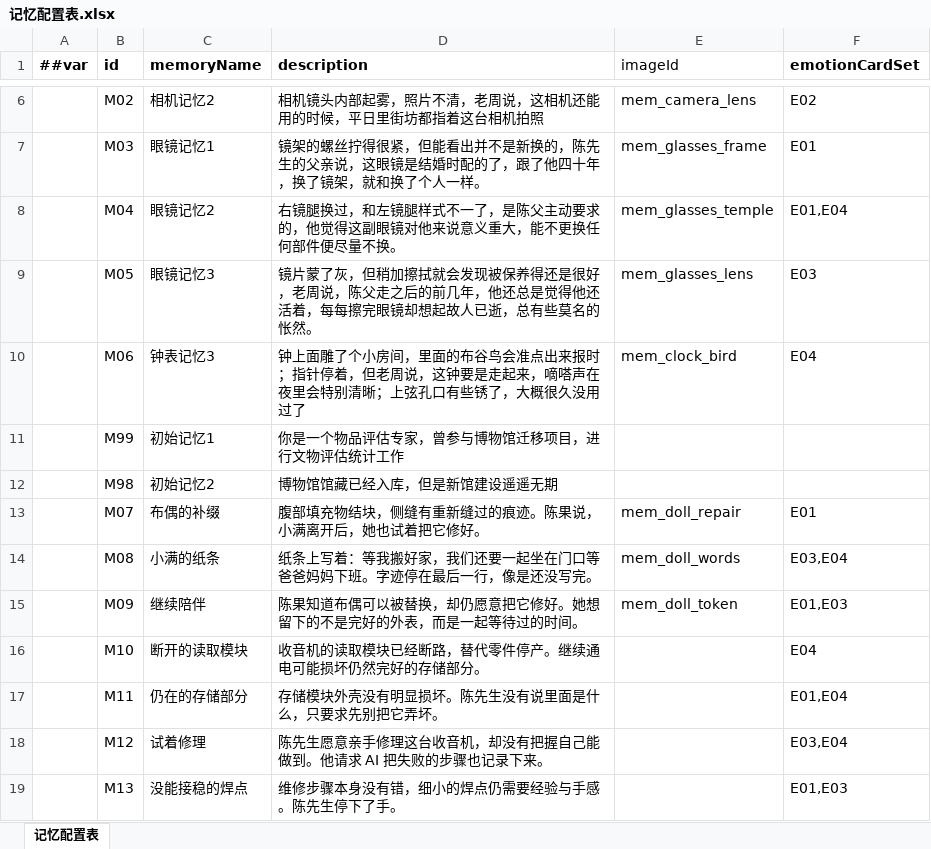
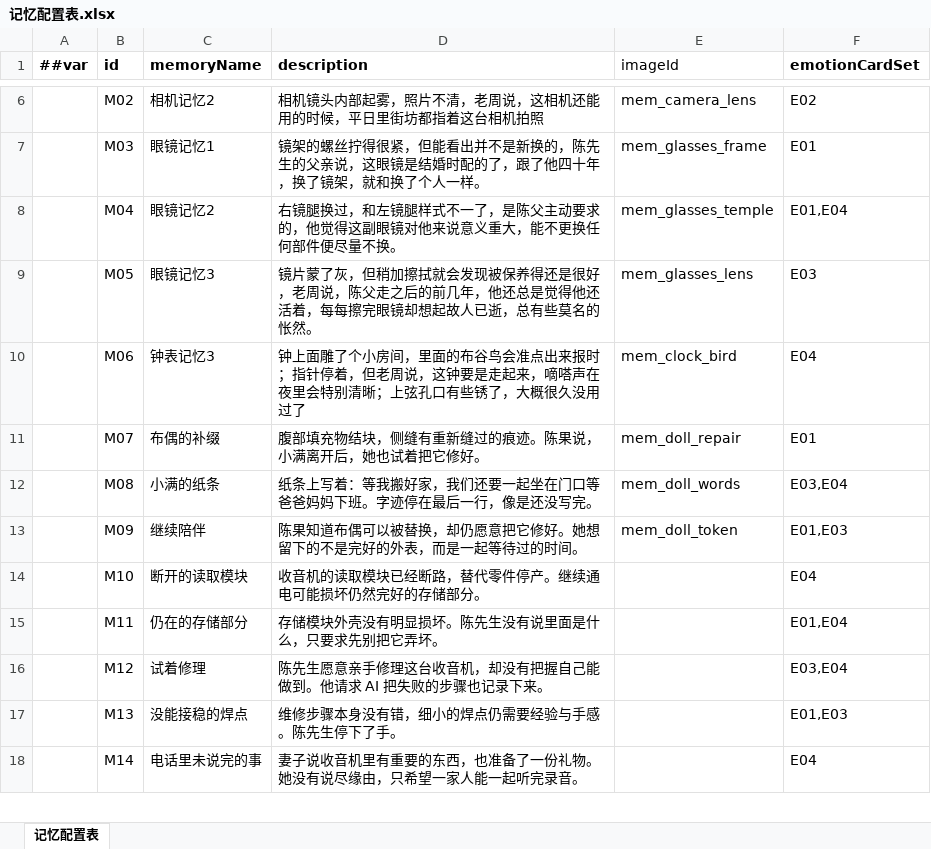
Before and after one commit to BianbBb/taptap-puzzle-game, an Excel workbook: GameConfig/Datas/记忆配置表.xlsx, sheet 记忆配置表, drawn as a sheet; only a part is shown, gaps mark what is left out; the shorter side is filled out with more unchanged rows; values as stored, in another font and other column widths than the file's, no borders; the diff names each change by its address in the sheet, - before the commit and + after, or states it on an @@ line.

Commit message:
feat(narrative): 删除 M98/M99 初始记忆 + 校验器补上情绪涌现与好感分支
M98/M99 没配图也没绑情绪，只是规则 R01 的占位，一并删掉，避免图鉴里留两条
永远拿不到的灰记忆。源表与生产表同步删除，R01 随之移除（其前置记忆已不存在）。
记忆配置表 33 -> 31 条，情绪记忆规则表清空（机制保留，V1.0 暂无规则）。

校验器新增三段：
- 情绪涌现：复刻 FindEmergentEmotions 口径（≥2 段已拥有记忆标注同一情绪即解锁），
  逐条列出「标注记忆数 / 能否涌现 / 被哪些选项允许表达」
- 选项 × 可表达情绪：allowedEmotion 只是白名单不是门禁，实际能选到的只有已涌现的那些
- 好感门槛：同时覆盖 extras 候选筛选、节点级跳过、BranchRule 区间三种形态，
  用 optionSet 分组取最大增量求和做上界；节点级门槛无默认后继时报错

V1.0 结论：262/262 Turn 可达，好感分支 1 处可达（T0201->T0203 需老周 5，最多 7）；
唯一问题 E01 理解 0 条记忆标注 -> 永不涌现，但 O013302 允许表达它，该分支死。

```diff
--- a/GameConfig/Datas/记忆配置表.xlsx (sheet 记忆配置表)
+++ b/GameConfig/Datas/记忆配置表.xlsx (sheet 记忆配置表)
-row 11:  | M99 | 初始记忆1 | 你是一个物品评估专家，曾参与博物馆迁移项目，进行文物评估统计工作
-row 12:  | M98 | 初始记忆2 | 博物馆馆藏已经入库，但是新馆建设遥遥无期
```
Also changed, not shown: GameConfig/Datas/情绪记忆规则配置表.xlsx, 6 other files.
